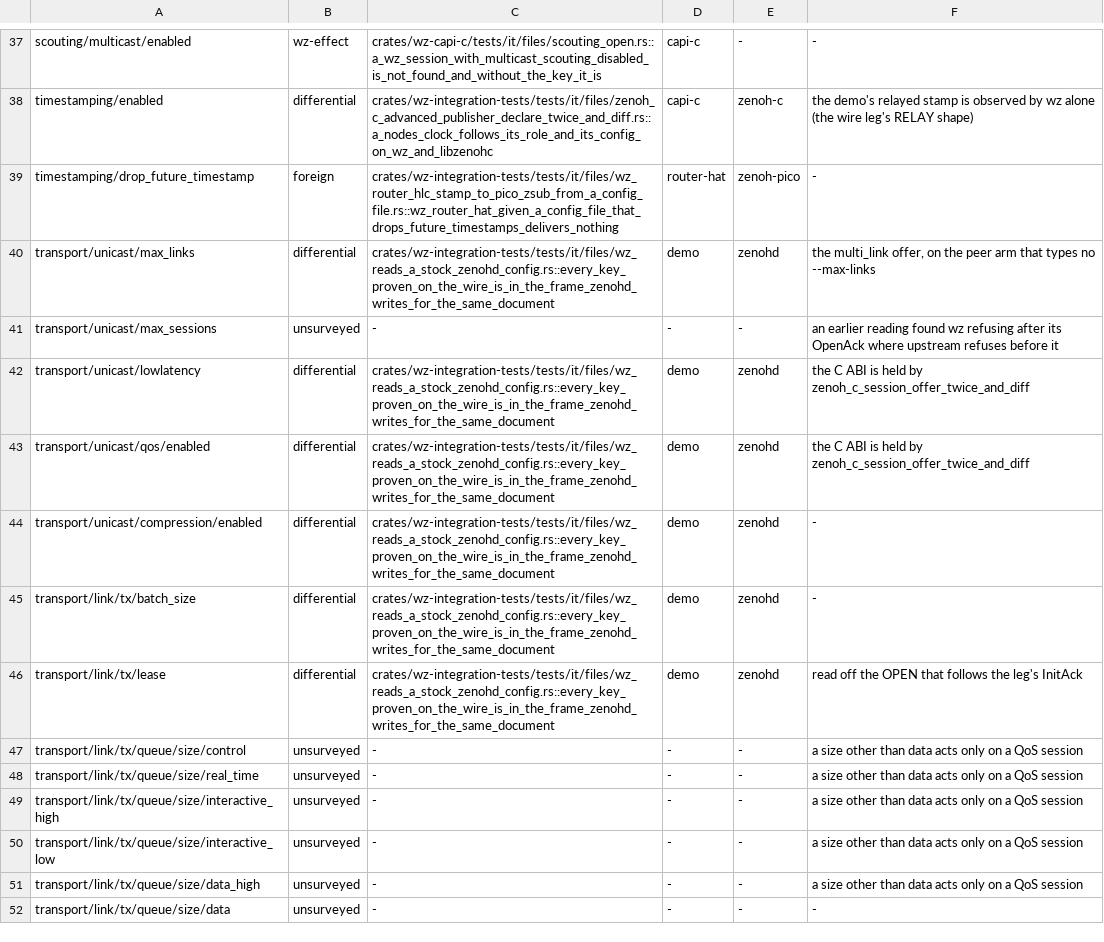
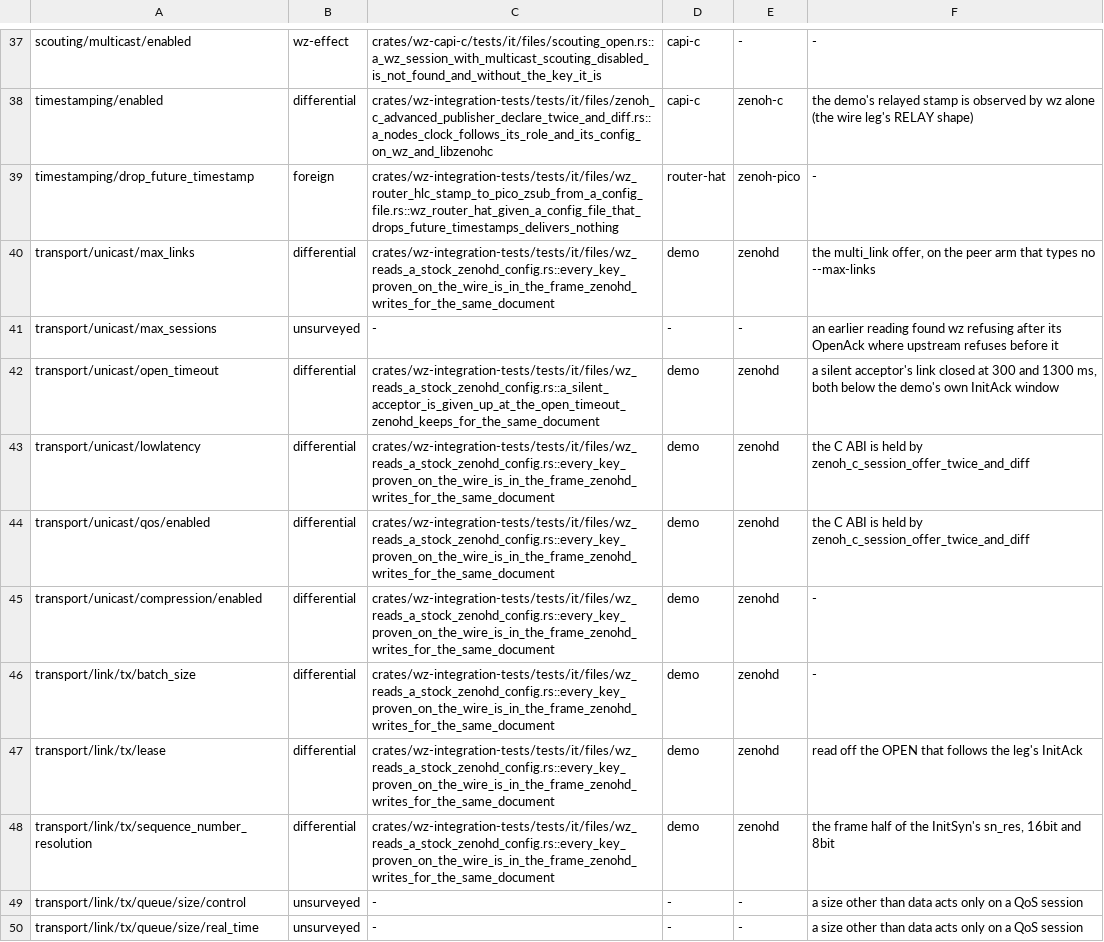
Before and after one commit to newmassrael/watching-zenoh, a TSV file: docs/config-key-effect-witnesses.tsv, drawn as a sheet; only a part is shown, gaps mark what is left out; the shorter side is filled out with more unchanged rows; the diff names each change by its address in the sheet, - before the commit and + after, or states it on an @@ line.

Commit message:
test(config): Hold the SN width and open bound to zenohd's
- tx/sequence_number_resolution joins the wire list and both wire legs
- open_timeout: a silent acceptor's link closes at zenohd's bound
- both keys get a differential row; Layer Z counts 15 legs

```diff
--- a/docs/config-key-effect-witnesses.tsv
+++ b/docs/config-key-effect-witnesses.tsv
+row 42: transport/unicast/open_timeout | differential | crates/wz-integration-tests/tests/it/files/wz_reads_a_stock_zenohd_config.rs::a_silent_acceptor_is_given_up_at_the_open_timeout_zenohd_keeps_for_the_same_document | demo | zenohd | a silent acceptor's link closed at 300 and 1300 ms, both below the demo's own InitAck window
+row 48: transport/link/tx/sequence_number_resolution | differential | crates/wz-integration-tests/tests/it/files/wz_reads_a_stock_zenohd_config.rs::every_key_proven_on_the_wire_is_in_the_frame_zenohd_writes_for_the_same_document | demo | zenohd | the frame half of the InitSyn's sn_res, 16bit and 8bit
```
Also changed, not shown: 4 other files.
